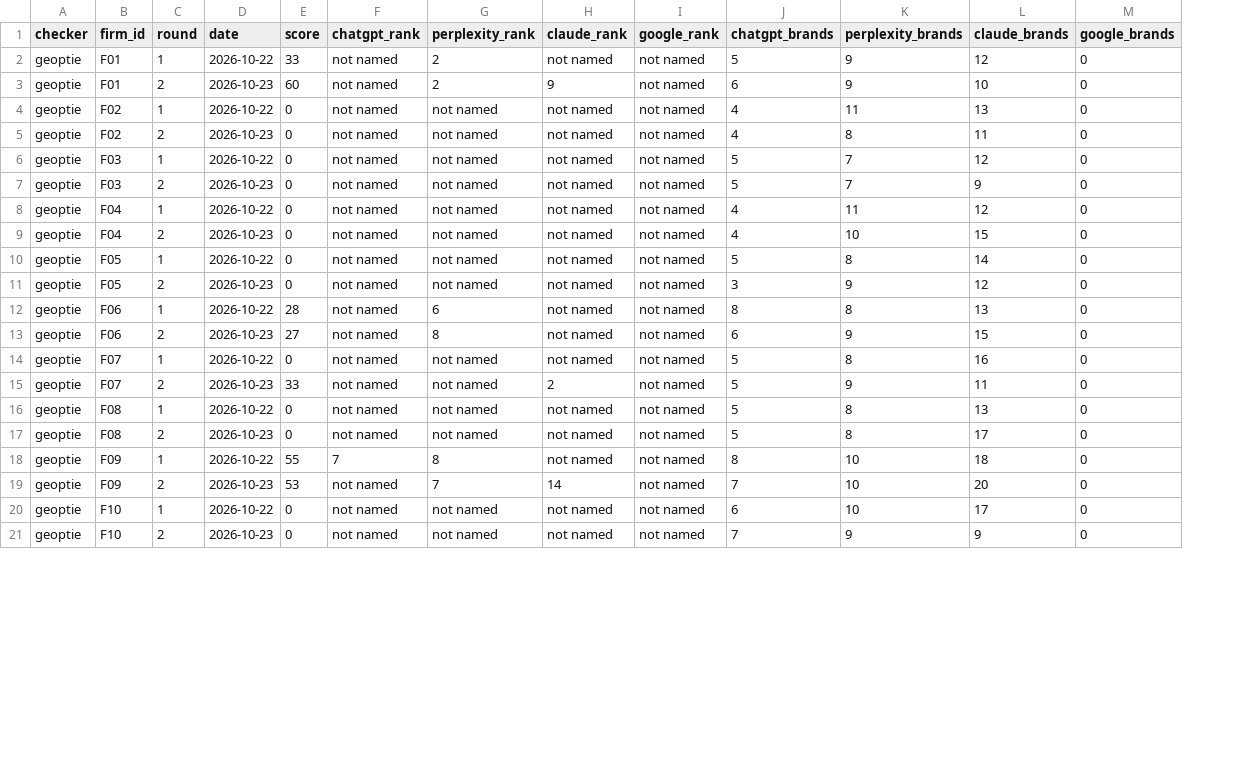
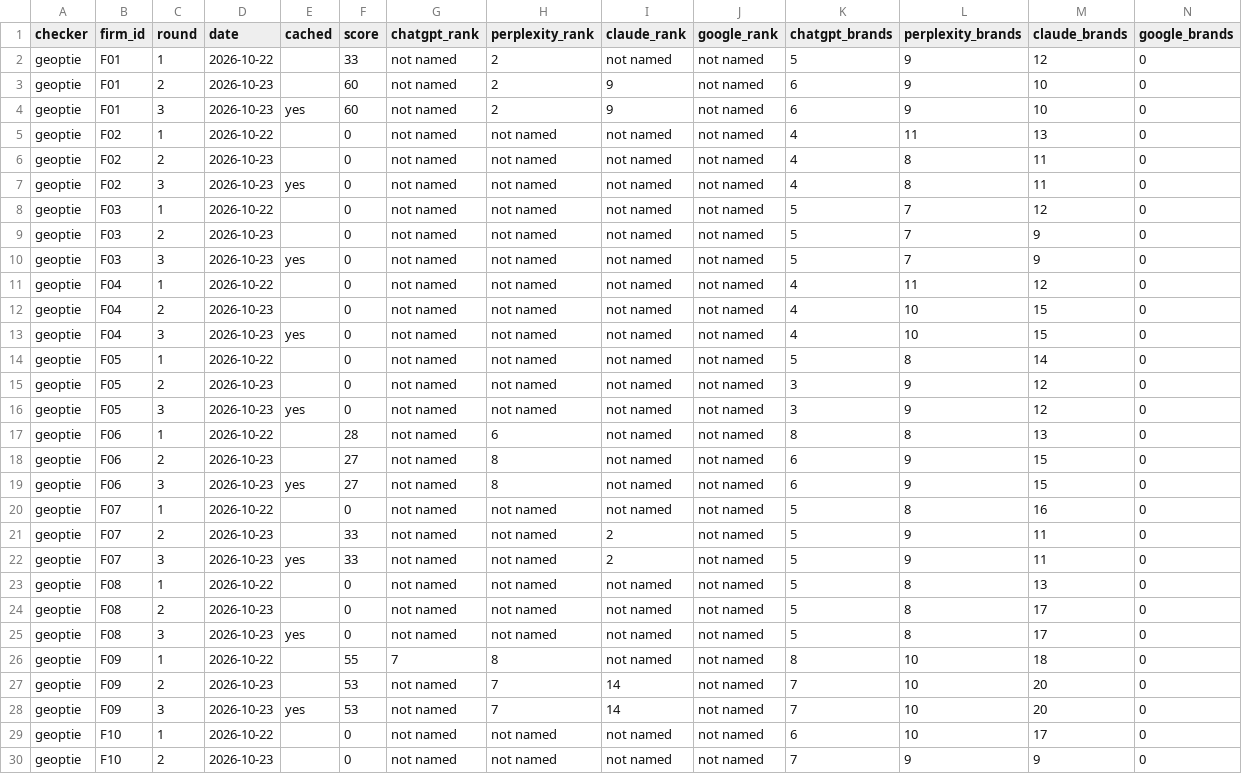
Before and after one commit to jbastide/tools, a CSV file: free-ai-visibility-checkers-tested/data.csv, drawn as a sheet; only a part is shown; addresses are those after the commit; rows hold the shown columns only; the diff covers the shown part only; the diff names each change by its address in the sheet, - before the commit and + after, or states it on an @@ line.

```diff
--- a/free-ai-visibility-checkers-tested/data.csv
+++ b/free-ai-visibility-checkers-tested/data.csv
+column E (cached), empty
+row 4: geoptie | F01 | 3 | 2026-10-23 | yes | 60 | not named | 2 | 9 | not named | 6 | 9 | 10 | 0
+row 7: geoptie | F02 | 3 | 2026-10-23 | yes | 0 | not named | not named | not named | not named | 4 | 8 | 11 | 0
+row 10: geoptie | F03 | 3 | 2026-10-23 | yes | 0 | not named | not named | not named | not named | 5 | 7 | 9 | 0
+row 13: geoptie | F04 | 3 | 2026-10-23 | yes | 0 | not named | not named | not named | not named | 4 | 10 | 15 | 0
+row 16: geoptie | F05 | 3 | 2026-10-23 | yes | 0 | not named | not named | not named | not named | 3 | 9 | 12 | 0
+row 19: geoptie | F06 | 3 | 2026-10-23 | yes | 27 | not named | 8 | not named | not named | 6 | 9 | 15 | 0
+row 22: geoptie | F07 | 3 | 2026-10-23 | yes | 33 | not named | not named | 2 | not named | 5 | 9 | 11 | 0
+row 25: geoptie | F08 | 3 | 2026-10-23 | yes | 0 | not named | not named | not named | not named | 5 | 8 | 17 | 0
+row 28: geoptie | F09 | 3 | 2026-10-23 | yes | 53 | not named | 7 | 14 | not named | 7 | 10 | 20 | 0
```
Also changed, not shown: 2 added rows elsewhere in this file, free-ai-visibility-checkers-tested/runs/agent/log.csv, 22 other files.
